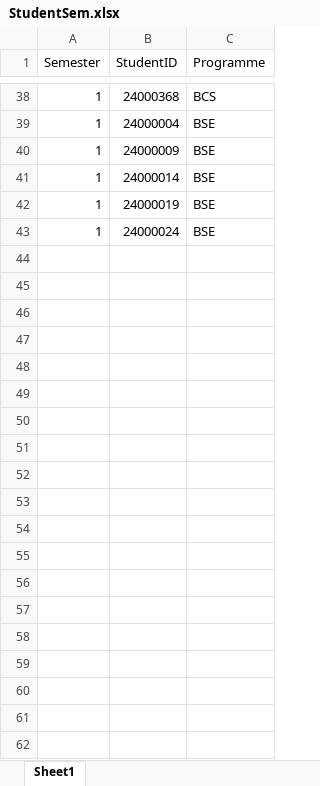
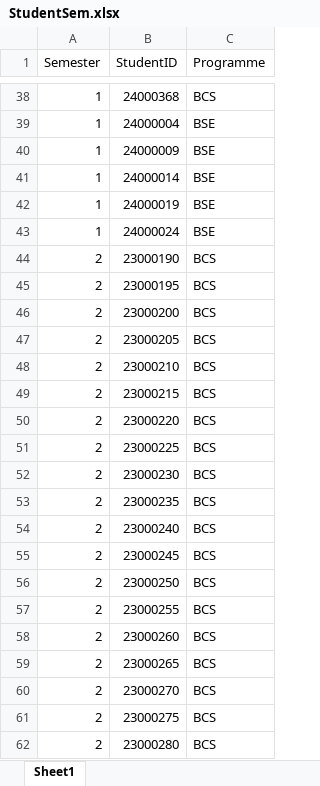
Before and after one commit to wzhaoxuan/CourseTimetableScheduler, an Excel workbook: src/main/resources/file/StudentSem.xlsx, sheet Sheet1, drawn as a sheet; only a part is shown, gaps mark what is left out; values as stored, in another font and other column widths than the file's, no borders; the diff covers the shown part only; the diff names each change by its address in the sheet, - before the commit and + after, or states it on an @@ line.

Commit message:
Consider different semester and export timetable in excel file

```diff
--- a/src/main/resources/file/StudentSem.xlsx (sheet Sheet1)
+++ b/src/main/resources/file/StudentSem.xlsx (sheet Sheet1)
+row 44: 2 | 23000190 | BCS
+row 45: 2 | 23000195 | BCS
+row 46: 2 | 23000200 | BCS
+row 47: 2 | 23000205 | BCS
+row 48: 2 | 23000210 | BCS
+row 49: 2 | 23000215 | BCS
+row 50: 2 | 23000220 | BCS
+row 51: 2 | 23000225 | BCS
+row 52: 2 | 23000230 | BCS
+row 53: 2 | 23000235 | BCS
+row 54: 2 | 23000240 | BCS
+row 55: 2 | 23000245 | BCS
+row 56: 2 | 23000250 | BCS
+row 57: 2 | 23000255 | BCS
+row 58: 2 | 23000260 | BCS
+row 59: 2 | 23000265 | BCS
+row 60: 2 | 23000270 | BCS
+row 61: 2 | 23000275 | BCS
+row 62: 2 | 23000280 | BCS
```
Also changed, not shown: 65 added rows elsewhere in this sheet, src/main/resources/file/ModuleSem.xlsx, src/main/resources/file/ProgrammeDetails.xlsx, 22 other files.
